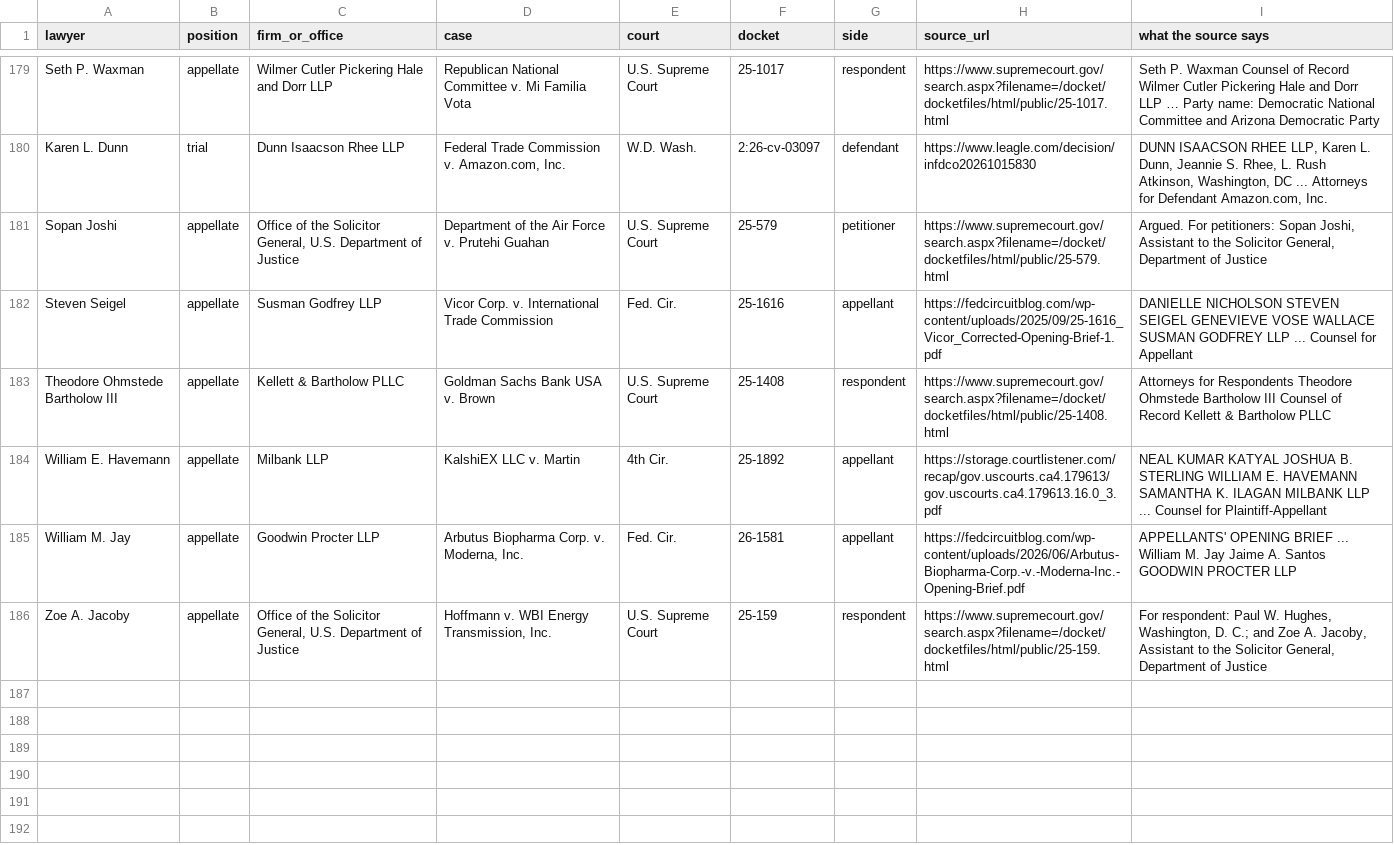
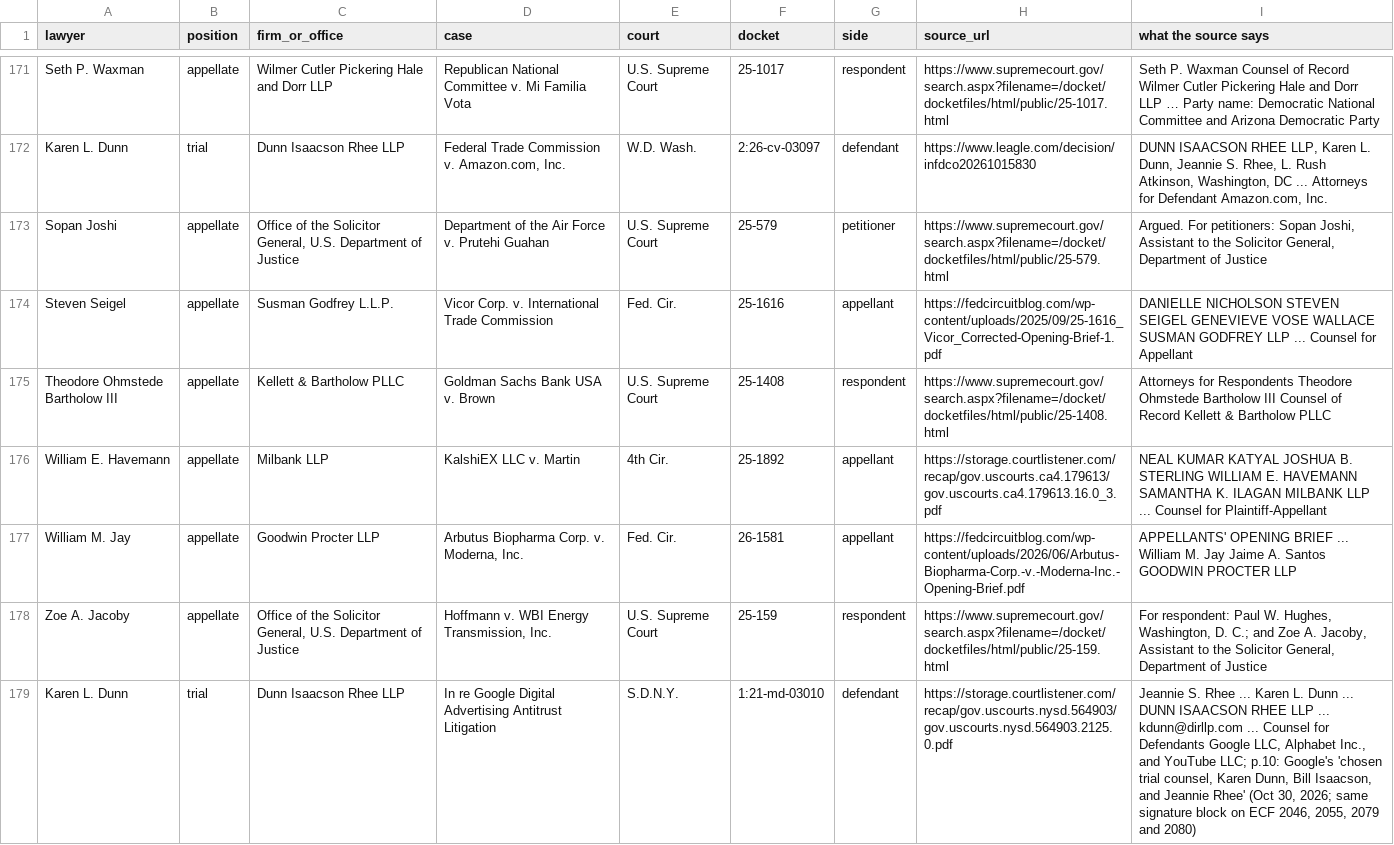
Before and after one commit to FilipPusenjak/Lawyer-fantasy, a CSV file: data/real-pool-2026-27/4-sources.csv, drawn as a sheet; only a part is shown, gaps mark what is left out; the diff covers the shown part only.

```diff
--- a/data/real-pool-2026-27/4-sources.csv
+++ b/data/real-pool-2026-27/4-sources.csv
@@ -181,3 +173,3 @@ Karen L. Dunn,trial,Dunn Isaacson Rhee LLP,"Federal Trade Commission v. Amazon.c
 Sopan Joshi,appellate,"Office of the Solicitor General, U.S. Department of Justice",Department of the Air Force v. Prutehi Guahan,U.S. Supreme Court,25-579,petitioner,https://www.supremecourt.gov/search.aspx?filename=/docket/docketfiles/html/public/25-579.html,"Argued. For petitioners: Sopan Joshi, Assistant to the Solicitor General, Department of Justice"
-Steven Seigel,appellate,Susman Godfrey LLP,Vicor Corp. v. International Trade Commission,Fed. Cir.,25-1616,appellant,https://fedcircuitblog.com/wp-content/uploads/2025/09/25-1616_Vicor_Corrected-Opening-Brief-1.pdf,DANIELLE NICHOLSON STEVEN SEIGEL GENEVIEVE VOSE WALLACE SUSMAN GODFREY LLP ... Counsel for Appellant
+Steven Seigel,appellate,Susman Godfrey L.L.P.,Vicor Corp. v. International Trade Commission,Fed. Cir.,25-1616,appellant,https://fedcircuitblog.com/wp-content/uploads/2025/09/25-1616_Vicor_Corrected-Opening-Brief-1.pdf,DANIELLE NICHOLSON STEVEN SEIGEL GENEVIEVE VOSE WALLACE SUSMAN GODFREY LLP ... Counsel for Appellant
 Theodore Ohmstede Bartholow III,appellate,Kellett & Bartholow PLLC,Goldman Sachs Bank USA v. Brown,U.S. Supreme Court,25-1408,respondent,https://www.supremecourt.gov/search.aspx?filename=/docket/docketfiles/html/public/25-1408.html,Attorneys for Respondents Theodore Ohmstede Bartholow III Counsel of Record Kellett & Bartholow PLLC
@@ -186 +178,2 @@ William M. Jay,appellate,Goodwin Procter LLP,"Arbutus Biopharma Corp. v. Moderna
 Zoe A. Jacoby,appellate,"Office of the Solicitor General, U.S. Department of Justice","Hoffmann v. WBI Energy Transmission, Inc.",U.S. Supreme Court,25-159,respondent,https://www.supremecourt.gov/search.aspx?filename=/docket/docketfiles/html/public/25-159.html,"For respondent: Paul W. Hughes, Washington, D. C.; and Zoe A. Jacoby, Assistant to the Solicitor General, Department of Justice"
+Karen L. Dunn,trial,Dunn Isaacson Rhee LLP,In re Google Digital Advertising Antitrust Litigation,S.D.N.Y.,1:21-md-03010,defendant,https://storage.courtlistener.com/recap/gov.uscourts.nysd.564903/gov.uscourts.nysd.564903.2125.0.pdf,"Jeannie S. Rhee ... Karen L. Dunn ... DUNN ISAACSON RHEE LLP ... kdunn@dirllp.com ... Counsel for Defendants Google LLC, Alphabet Inc., and YouTube LLC; p.10: Google's 'chosen trial counsel, Karen Dunn, Bill Isaacson, and Jeannie Rhee' (Oct 30, 2026; same signature block on ECF 2046, 2055, 2079 and 2080)"
```
Also changed, not shown: 5 added rows, 8 removed rows and 1 edited cell elsewhere in this file, data/real-pool-2026-27/1-lawyers.csv, data/real-pool-2026-27/2-cases.csv, 13 other files.
